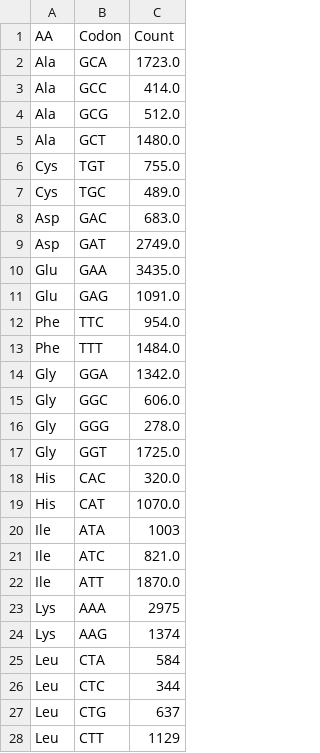
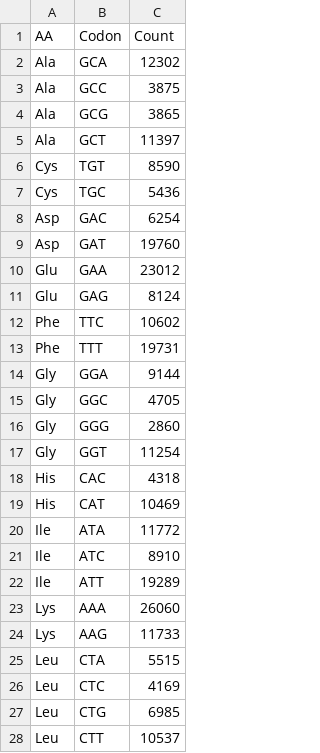
Before and after one commit to HallemLab/Bryant-and-Hallem-2021, a CSV file: Preprocessing/Data/Bm_usage_counts.csv, drawn as a sheet; only a part is shown; the diff covers the shown part only.

```diff
--- a/Preprocessing/Data/Bm_usage_counts.csv
+++ b/Preprocessing/Data/Bm_usage_counts.csv
@@ -1,28 +1,28 @@
 AA,Codon,Count
-Ala,GCA,1723.0
-Ala,GCC,414.0
-Ala,GCG,512.0
-Ala,GCT,1480.0
-Cys,TGT,755.0
-Cys,TGC,489.0
-Asp,GAC,683.0
-Asp,GAT,2749.0
-Glu,GAA,3435.0
-Glu,GAG,1091.0
-Phe,TTC,954.0
-Phe,TTT,1484.0
-Gly,GGA,1342.0
-Gly,GGC,606.0
-Gly,GGG,278.0
-Gly,GGT,1725.0
-His,CAC,320.0
-His,CAT,1070.0
-Ile,ATA,1003
-Ile,ATC,821.0
-Ile,ATT,1870.0
-Lys,AAA,2975
-Lys,AAG,1374
-Leu,CTA,584
-Leu,CTC,344
-Leu,CTG,637
-Leu,CTT,1129
+Ala,GCA,12302
+Ala,GCC,3875
+Ala,GCG,3865
+Ala,GCT,11397
+Cys,TGT,8590
+Cys,TGC,5436
+Asp,GAC,6254
+Asp,GAT,19760
+Glu,GAA,23012
+Glu,GAG,8124
+Phe,TTC,10602
+Phe,TTT,19731
+Gly,GGA,9144
+Gly,GGC,4705
+Gly,GGG,2860
+Gly,GGT,11254
+His,CAC,4318
+His,CAT,10469
+Ile,ATA,11772
+Ile,ATC,8910
+Ile,ATT,19289
+Lys,AAA,26060
+Lys,AAG,11733
+Leu,CTA,5515
+Leu,CTC,4169
+Leu,CTG,6985
+Leu,CTT,10537
```
Also changed, not shown: 37 edited cells elsewhere in this file, Preprocessing/Outputs/codon_lut.csv, Preprocessing/Outputs/rel_adaptiveness_chart.csv, 3 other files.
